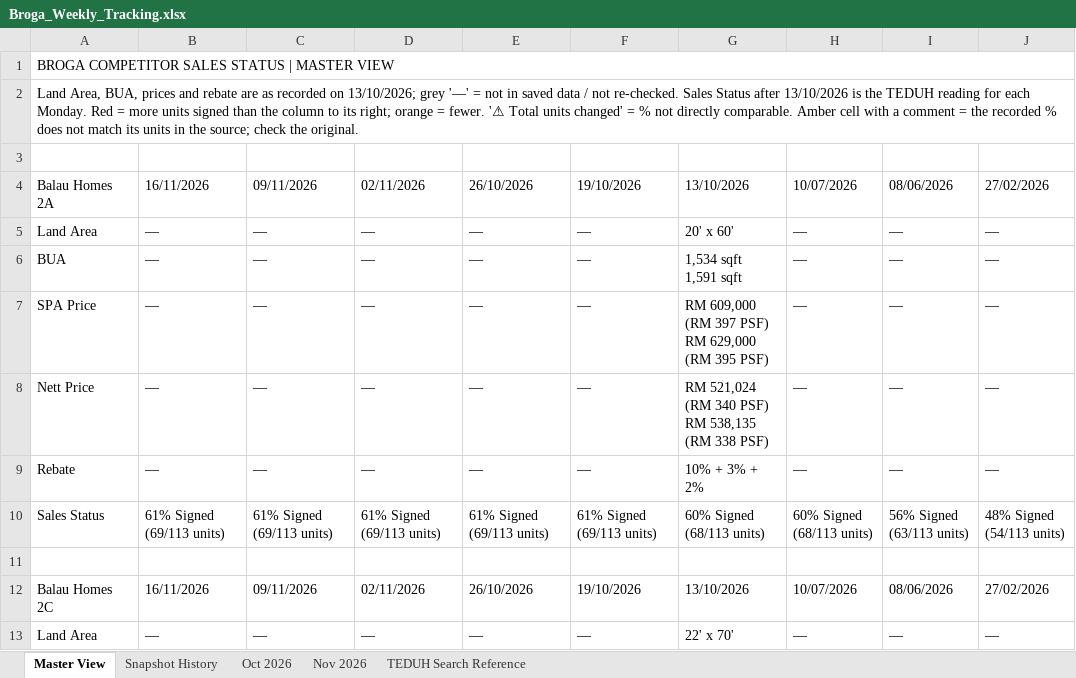
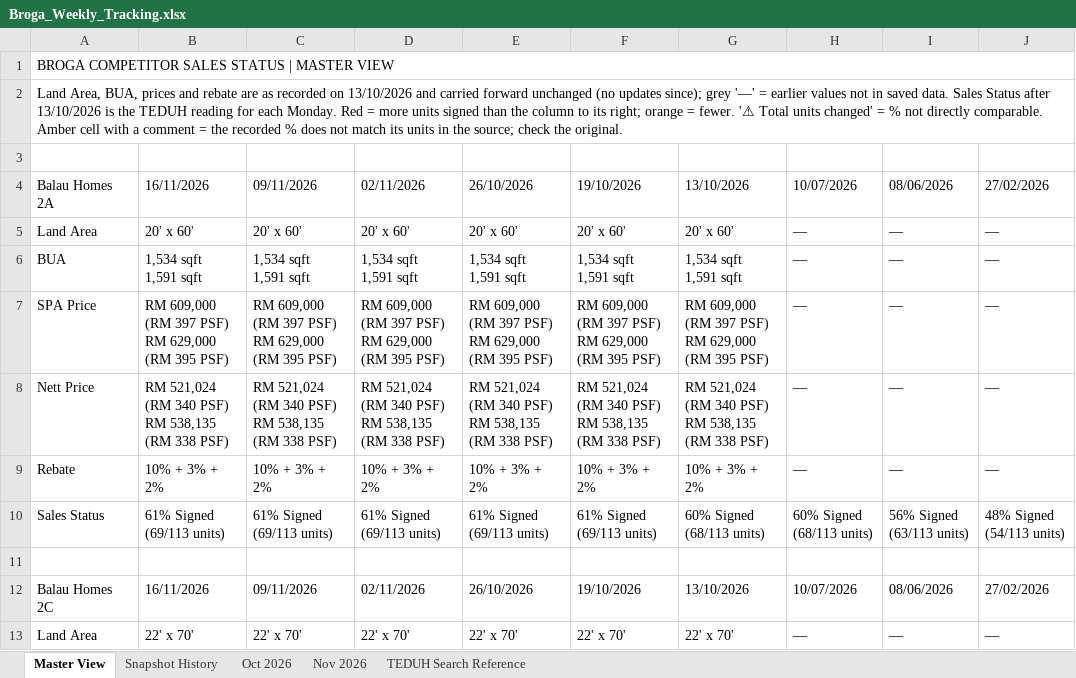
Before and after one commit to lumcy-abc/broga-competitor-sales-dashboard, an Excel workbook: Broga_Weekly_Tracking.xlsx, sheet Master View, drawn as a sheet; only a part is shown; values as stored, in another font and other column widths than the file's, no cell formats; ↵ is a line break in a cell; the diff covers the shown part only; the diff names each change by its address in the sheet, - before the commit and + after, or states it on an @@ line.

```diff
--- a/Broga_Weekly_Tracking.xlsx (sheet Master View)
+++ b/Broga_Weekly_Tracking.xlsx (sheet Master View)
-A2: …recorded on 13/10/2026; grey '—' = not in saved data / not re-checked. Sales Status…
+A2: …recorded on 13/10/2026 and carried forward unchanged (no updates since); grey '—' = earlier values not in saved data. Sales Status…
-B5: —
+B5: 20' x 60'
-C5: —
+C5: 20' x 60'
-D5: —
+D5: 20' x 60'
-E5: —
+E5: 20' x 60'
-F5: —
+F5: 20' x 60'
-B6: —
+B6: 1,534 sqft ↵ 1,591 sqft
-C6: —
+C6: 1,534 sqft ↵ 1,591 sqft
-D6: —
+D6: 1,534 sqft ↵ 1,591 sqft
-E6: —
+E6: 1,534 sqft ↵ 1,591 sqft
-F6: —
+F6: 1,534 sqft ↵ 1,591 sqft
-B7: —
+B7: RM 609,000 ↵ (RM 397 PSF) ↵ RM 629,000 ↵ (RM 395 PSF)
-C7: —
+C7: RM 609,000 ↵ (RM 397 PSF) ↵ RM 629,000 ↵ (RM 395 PSF)
-D7: —
+D7: RM 609,000 ↵ (RM 397 PSF) ↵ RM 629,000 ↵ (RM 395 PSF)
-E7: —
+E7: RM 609,000 ↵ (RM 397 PSF) ↵ RM 629,000 ↵ (RM 395 PSF)
-F7: —
+F7: RM 609,000 ↵ (RM 397 PSF) ↵ RM 629,000 ↵ (RM 395 PSF)
-B8: —
+B8: RM 521,024 ↵ (RM 340 PSF) ↵ RM 538,135 ↵ (RM 338 PSF)
-C8: —
+C8: RM 521,024 ↵ (RM 340 PSF) ↵ RM 538,135 ↵ (RM 338 PSF)
-D8: —
+D8: RM 521,024 ↵ (RM 340 PSF) ↵ RM 538,135 ↵ (RM 338 PSF)
-E8: —
+E8: RM 521,024 ↵ (RM 340 PSF) ↵ RM 538,135 ↵ (RM 338 PSF)
-F8: —
+F8: RM 521,024 ↵ (RM 340 PSF) ↵ RM 538,135 ↵ (RM 338 PSF)
-B9: —
+B9: 10% + 3% + 2%
-C9: —
+C9: 10% + 3% + 2%
-D9: —
+D9: 10% + 3% + 2%
-E9: —
+E9: 10% + 3% + 2%
-F9: —
+F9: 10% + 3% + 2%
-B13: —
+B13: 22' x 70'
-C13: —
+C13: 22' x 70'
-D13: —
+D13: 22' x 70'
-E13: —
+E13: 22' x 70'
-F13: —
+F13: 22' x 70'
```
Also changed, not shown: 275 edited cells elsewhere in this sheet, cell formats, Broga_Daily_Tracking.xlsx, 1 other file.
